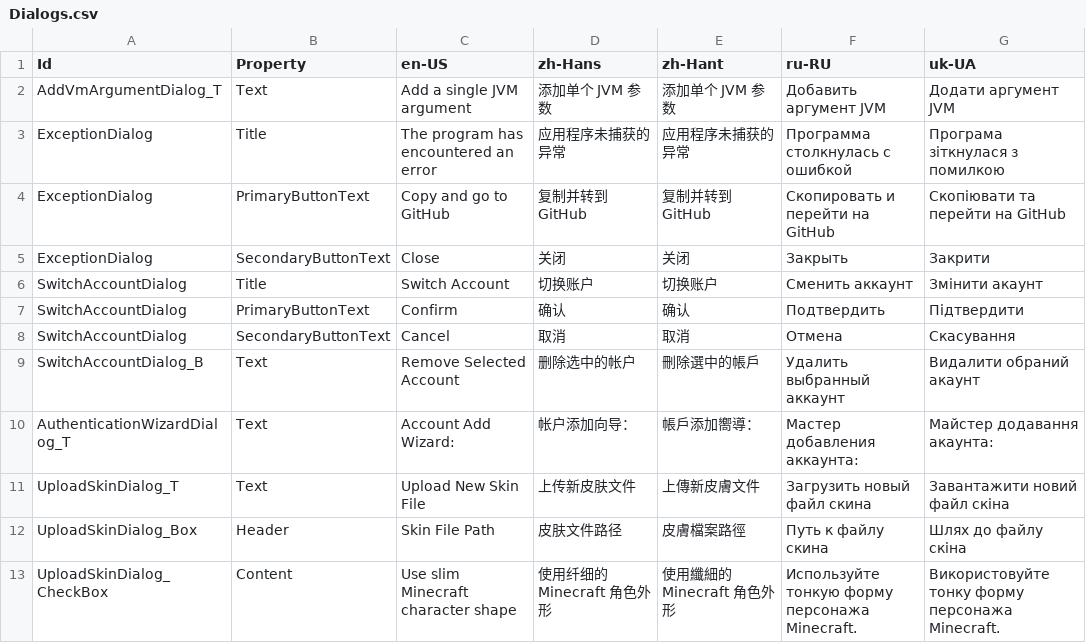
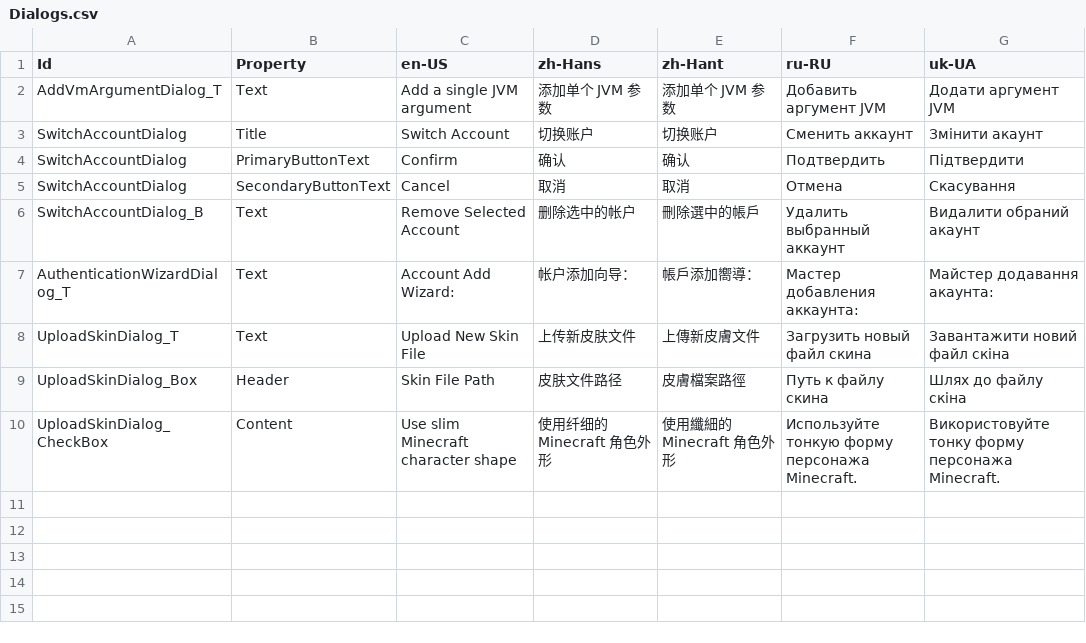
Before and after one commit to Xcube-Studio/FluentLauncher.Infra.Localization, a CSV file: Views/Dialogs.csv, drawn as a sheet.

Commit message:
Add Translations 2025/8/26

```diff
--- a/Views/Dialogs.csv
+++ b/Views/Dialogs.csv
@@ -2,5 +2,2 @@
 AddVmArgumentDialog_T,Text,Add a single JVM argument,添加单个 JVM 参数,添加单个 JVM 参数,Добавить аргумент JVM,Додати аргумент JVM
-ExceptionDialog,Title,The program has encountered an error,应用程序未捕获的异常,应用程序未捕获的异常,Программа столкнулась с ошибкой,Програма зіткнулася з помилкою
-ExceptionDialog,PrimaryButtonText,Copy and go to GitHub,复制并转到 GitHub,复制并转到 GitHub,Скопировать и перейти на GitHub,Скопіювати та перейти на GitHub
-ExceptionDialog,SecondaryButtonText,Close,关闭,关闭,Закрыть,Закрити
 SwitchAccountDialog,Title,Switch Account,切换账户,切换账户,Сменить аккаунт,Змінити акаунт
```
Also changed, not shown: 1 other file.
